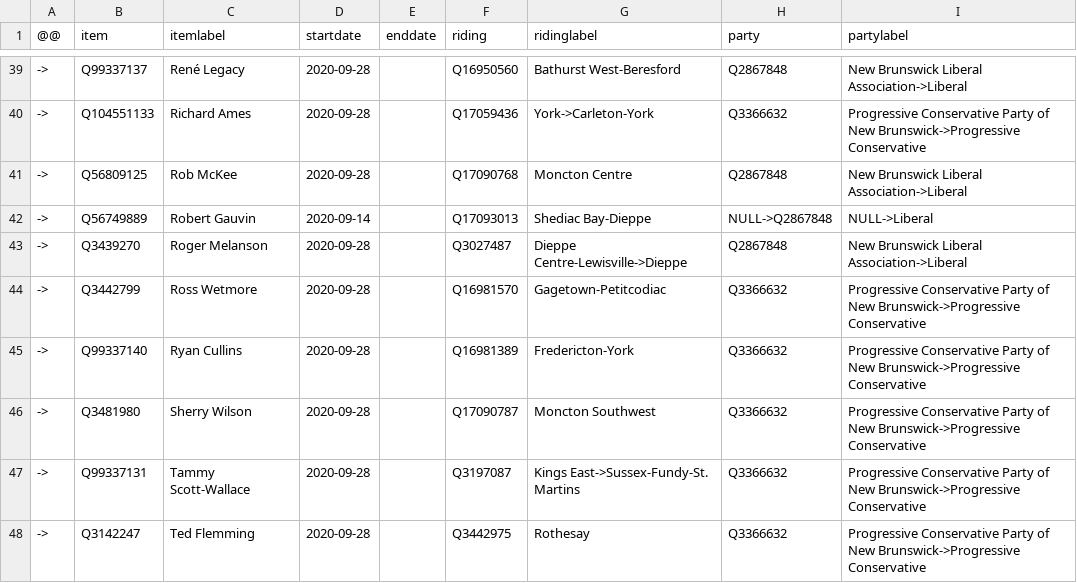
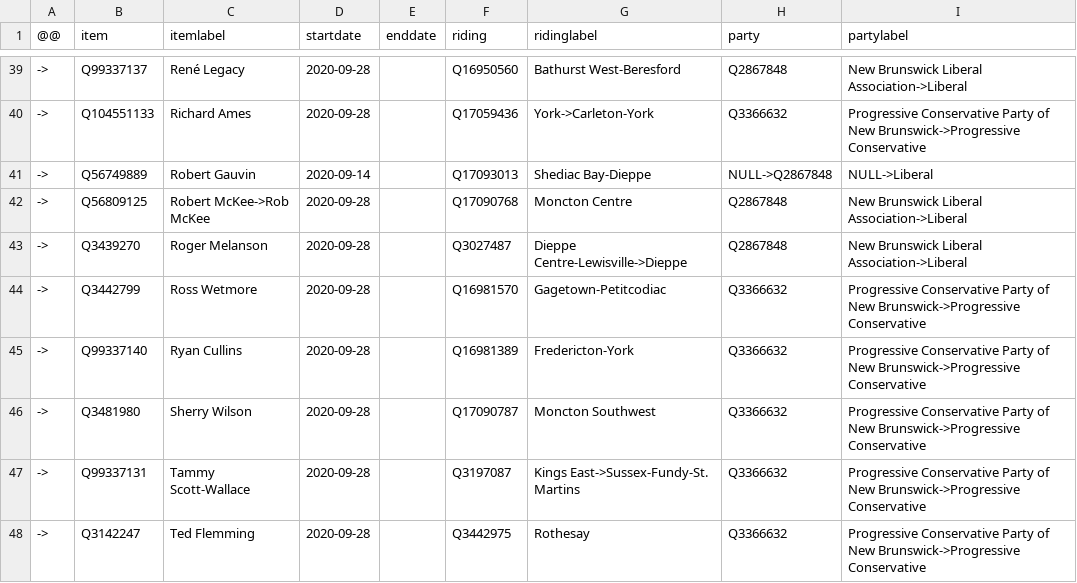
Before and after one commit to every-politician-scrapers/canada-cabinet, a CSV file: sources/NB-60/diff.csv, drawn as a sheet; only a part is shown, gaps mark what is left out.

Commit message:
Compare external sources to Wikidata

```diff
--- a/sources/NB-60/diff.csv
+++ b/sources/NB-60/diff.csv
@@ -40,4 +40,4 @@
 ->,Q104551133,Richard Ames,2020-09-28,,Q17059436,York->Carleton-York,Q3366632,Progressive Conservative Party of New Brunswick->Progressive Conservative
-->,Q56809125,Rob McKee,2020-09-28,,Q17090768,Moncton Centre,Q2867848,New Brunswick Liberal Association->Liberal
 ->,Q56749889,Robert Gauvin,2020-09-14,,Q17093013,Shediac Bay-Dieppe,NULL->Q2867848,NULL->Liberal
+->,Q56809125,Robert McKee->Rob McKee,2020-09-28,,Q17090768,Moncton Centre,Q2867848,New Brunswick Liberal Association->Liberal
 ->,Q3439270,Roger Melanson,2020-09-28,,Q3027487,Dieppe Centre-Lewisville->Dieppe,Q2867848,New Brunswick Liberal Association->Liberal
```
Also changed, not shown: sources/NB-60/wikidata.csv.
